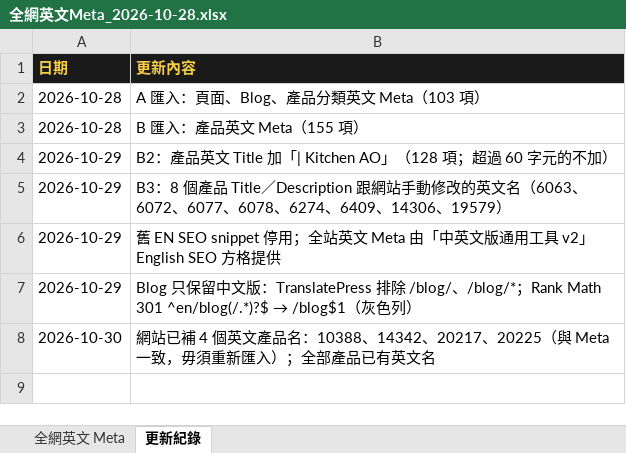
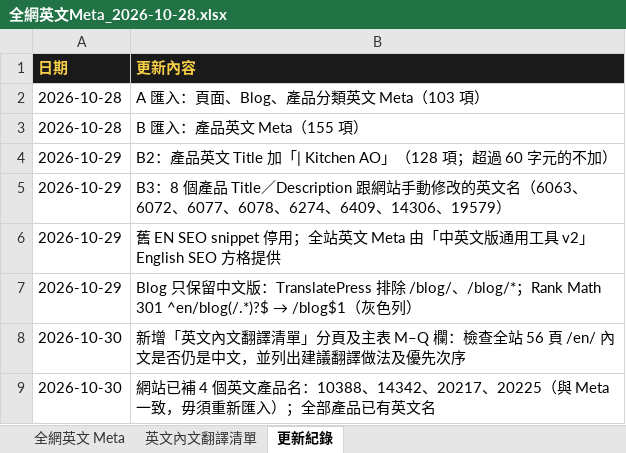
Before and after one commit to expandsolutionshk/kitchenao-edm, an Excel workbook: homepage-bilingual/全網英文Meta_2026-10-28.xlsx, sheet 更新紀錄, drawn as a sheet; values as stored, in another font and other column widths than the file's, no borders; the diff names each change by its address in the sheet, - before the commit and + after, or states it on an @@ line.

```diff
--- a/homepage-bilingual/全網英文Meta_2026-10-28.xlsx (sheet 更新紀錄)
+++ b/homepage-bilingual/全網英文Meta_2026-10-28.xlsx (sheet 更新紀錄)
+sheet tab: 英文內文翻譯清單
+row 8: 2026-10-30 | 新增「英文內文翻譯清單」分頁及主表 M–Q 欄：檢查全站 56 頁 /en/ 內文是否仍是中文，並列出建議翻譯做法及優先次序
```
Also changed, not shown: sheet 全網英文 Meta, 20 other files.
